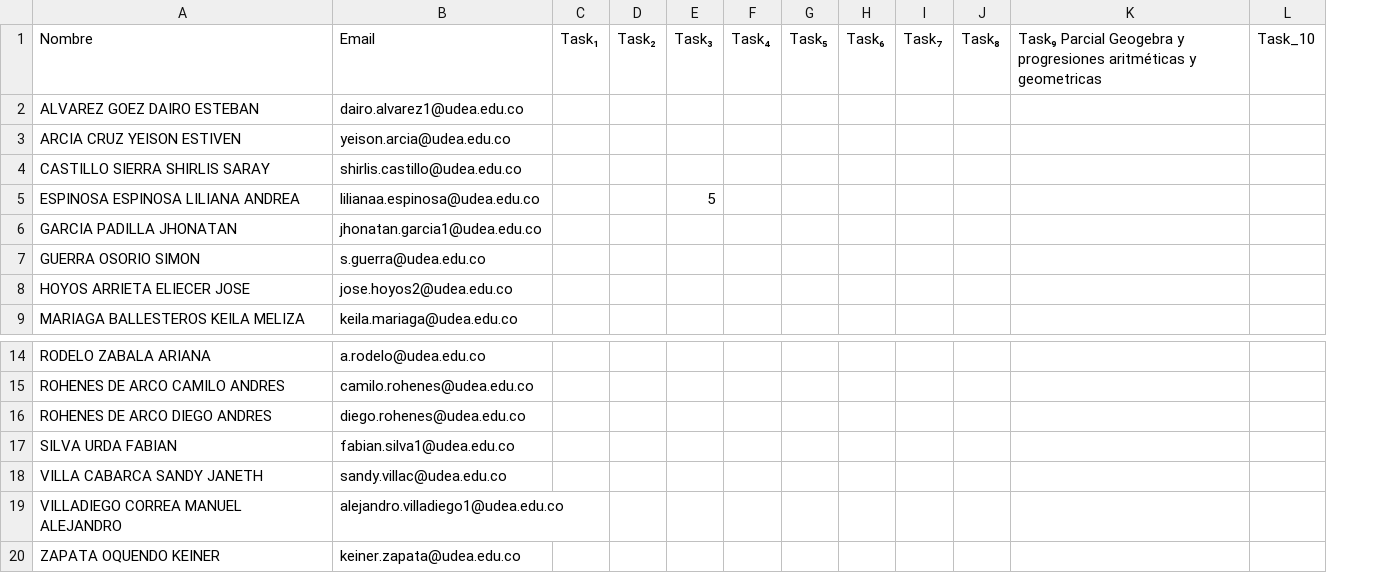
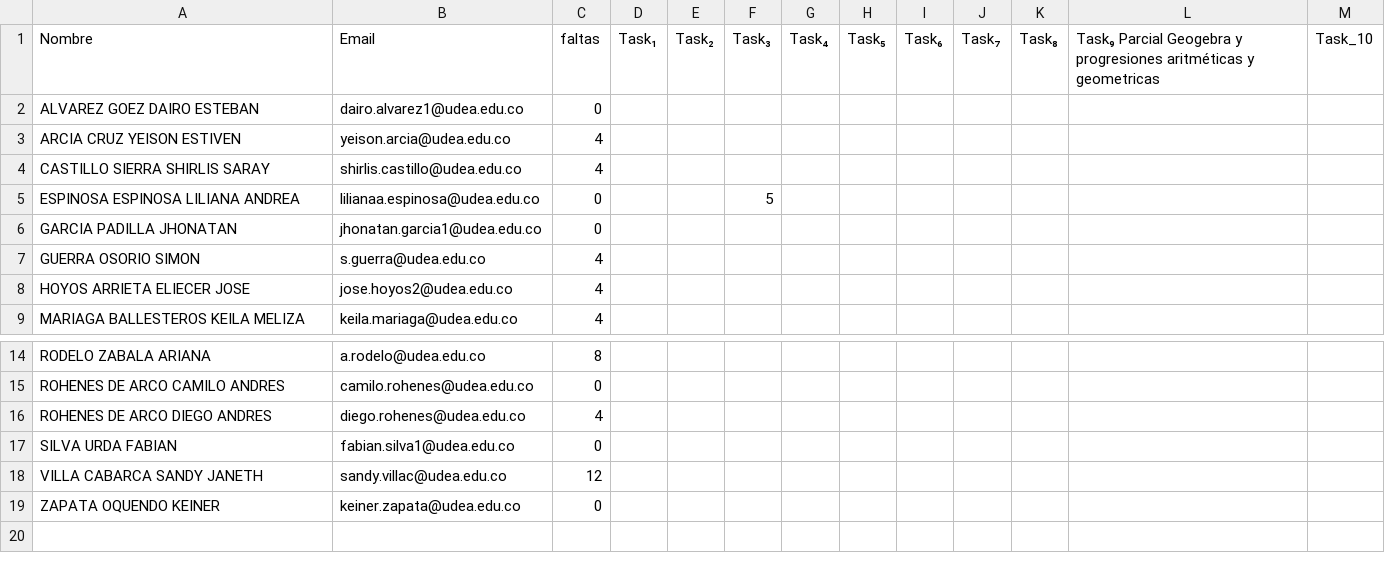
Before and after one commit to marco-canas/seminario_didactica_aritmetica, a CSV file: evaluation/estudiantes_seminario_didactica_artimetica.csv, drawn as a sheet; only a part is shown, gaps mark what is left out; removed rows and columns are numbered as before the commit, all else as after; the diff names each change by its address in the sheet, - before the commit and + after, or states it on an @@ line.

```diff
--- a/evaluation/estudiantes_seminario_didactica_artimetica.csv
+++ b/evaluation/estudiantes_seminario_didactica_artimetica.csv
+column C (faltas), rows 2-9: 0 | 4 | 4 | 0 | 0 | 4 | 4 | 4; rows 14-19: 8 | 0 | 4 | 0 | 12 | 0
-row 19: VILLADIEGO CORREA MANUEL ALEJANDRO | alejandro.villadiego1@udea.edu.co
```
Also changed, not shown: classes/esquema_aditivo/progresiones_aritmeticas/calificaciones_fundamentos_aritmetica.csv, 3 other files.
